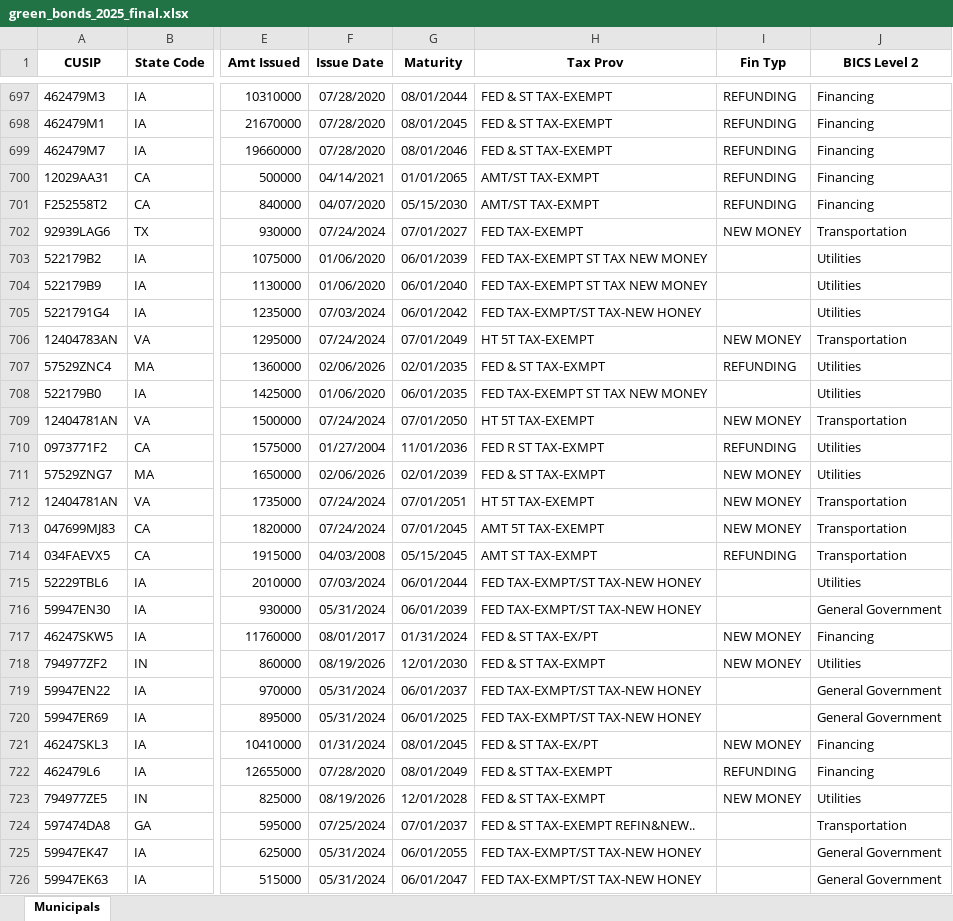
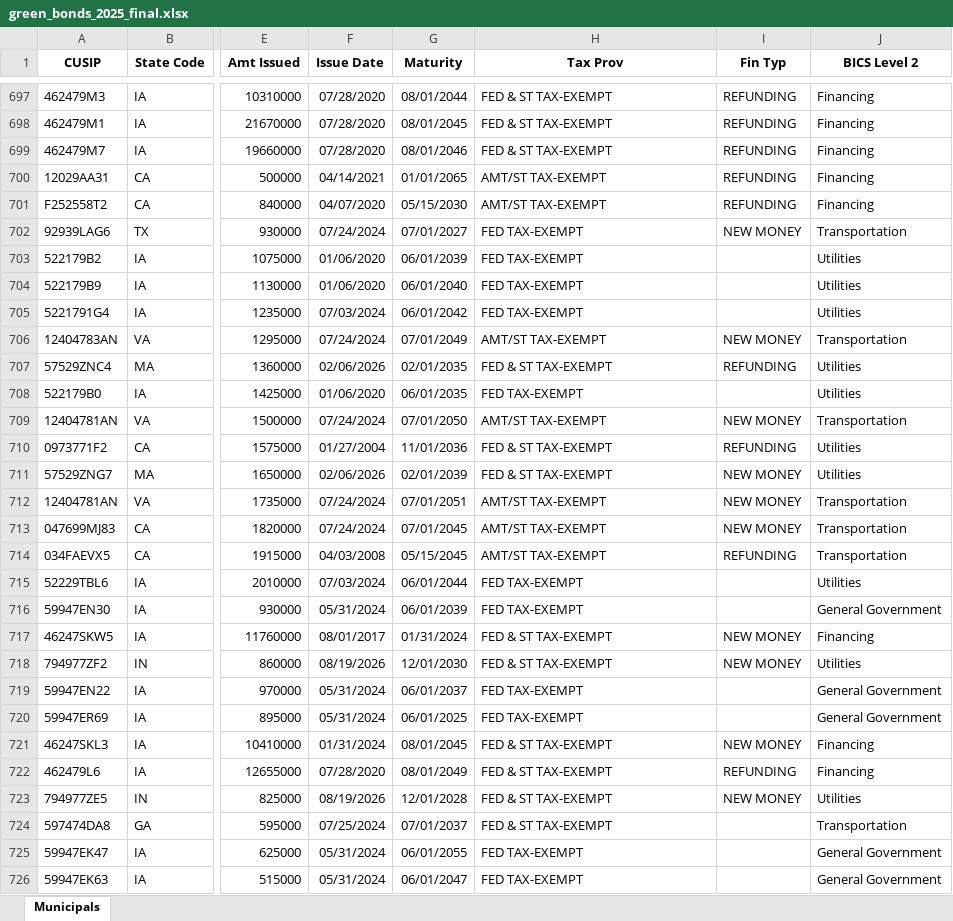
Before and after one commit to mauhirt/bond-screenshots, an Excel workbook: green_bonds_2025_final.xlsx, sheet Municipals, drawn as a sheet; only a part is shown, gaps mark what is left out; values as stored, in another font and other column widths than the file's, no borders; the diff covers the shown part only; the diff names each change by its address in the sheet, - before the commit and + after, or states it on an @@ line.

```diff
--- a/green_bonds_2025_final.xlsx (sheet Municipals)
+++ b/green_bonds_2025_final.xlsx (sheet Municipals)
-H700:H701 (Tax Prov): AMT/ST TAX-EXMPT
+H700:H701 (Tax Prov): AMT/ST TAX-EXEMPT
-H703:H704 (Tax Prov): FED TAX-EXEMPT ST TAX NEW MONEY
+H703:H704 (Tax Prov): FED TAX-EXEMPT
-H705 (Tax Prov): FED TAX-EXMPT/ST TAX-NEW HONEY
+H705 (Tax Prov): FED TAX-EXEMPT
-H706 (Tax Prov): HT 5T TAX-EXEMPT
+H706 (Tax Prov): AMT/ST TAX-EXEMPT
-H707 (Tax Prov): FED & ST TAX-EXMPT
+H707 (Tax Prov): FED & ST TAX-EXEMPT
-H708 (Tax Prov): FED TAX-EXEMPT ST TAX NEW MONEY
+H708 (Tax Prov): FED TAX-EXEMPT
-H709 (Tax Prov): HT 5T TAX-EXEMPT
+H709 (Tax Prov): AMT/ST TAX-EXEMPT
-H710 (Tax Prov): FED R ST TAX-EXMPT
+H710 (Tax Prov): FED & ST TAX-EXEMPT
-H711 (Tax Prov): FED & ST TAX-EXMPT
+H711 (Tax Prov): FED & ST TAX-EXEMPT
-H712 (Tax Prov): HT 5T TAX-EXEMPT
+H712 (Tax Prov): AMT/ST TAX-EXEMPT
-H713 (Tax Prov): AMT 5T TAX-EXEMPT
+H713 (Tax Prov): AMT/ST TAX-EXEMPT
-H714 (Tax Prov): AMT ST TAX-EXMPT
+H714 (Tax Prov): AMT/ST TAX-EXEMPT
-H715:H716 (Tax Prov): FED TAX-EXMPT/ST TAX-NEW HONEY
+H715:H716 (Tax Prov): FED TAX-EXEMPT
-H717 (Tax Prov): FED & ST TAX-EX/PT
+H717 (Tax Prov): FED & ST TAX-EXEMPT
-H718 (Tax Prov): FED & ST TAX-EXMPT
+H718 (Tax Prov): FED & ST TAX-EXEMPT
-H719:H720 (Tax Prov): FED TAX-EXMPT/ST TAX-NEW HONEY
+H719:H720 (Tax Prov): FED TAX-EXEMPT
-H721 (Tax Prov): FED & ST TAX-EX/PT
+H721 (Tax Prov): FED & ST TAX-EXEMPT
-H723 (Tax Prov): FED & ST TAX-EXMPT
+H723 (Tax Prov): FED & ST TAX-EXEMPT
-H724 (Tax Prov): FED & ST TAX-EXEMPT REFIN&NEW..
+H724 (Tax Prov): FED & ST TAX-EXEMPT
-H725:H726 (Tax Prov): FED TAX-EXMPT/ST TAX-NEW HONEY
+H725:H726 (Tax Prov): FED TAX-EXEMPT
```
Also changed, not shown: 1539 edited cells elsewhere in this sheet, 1 other file.
